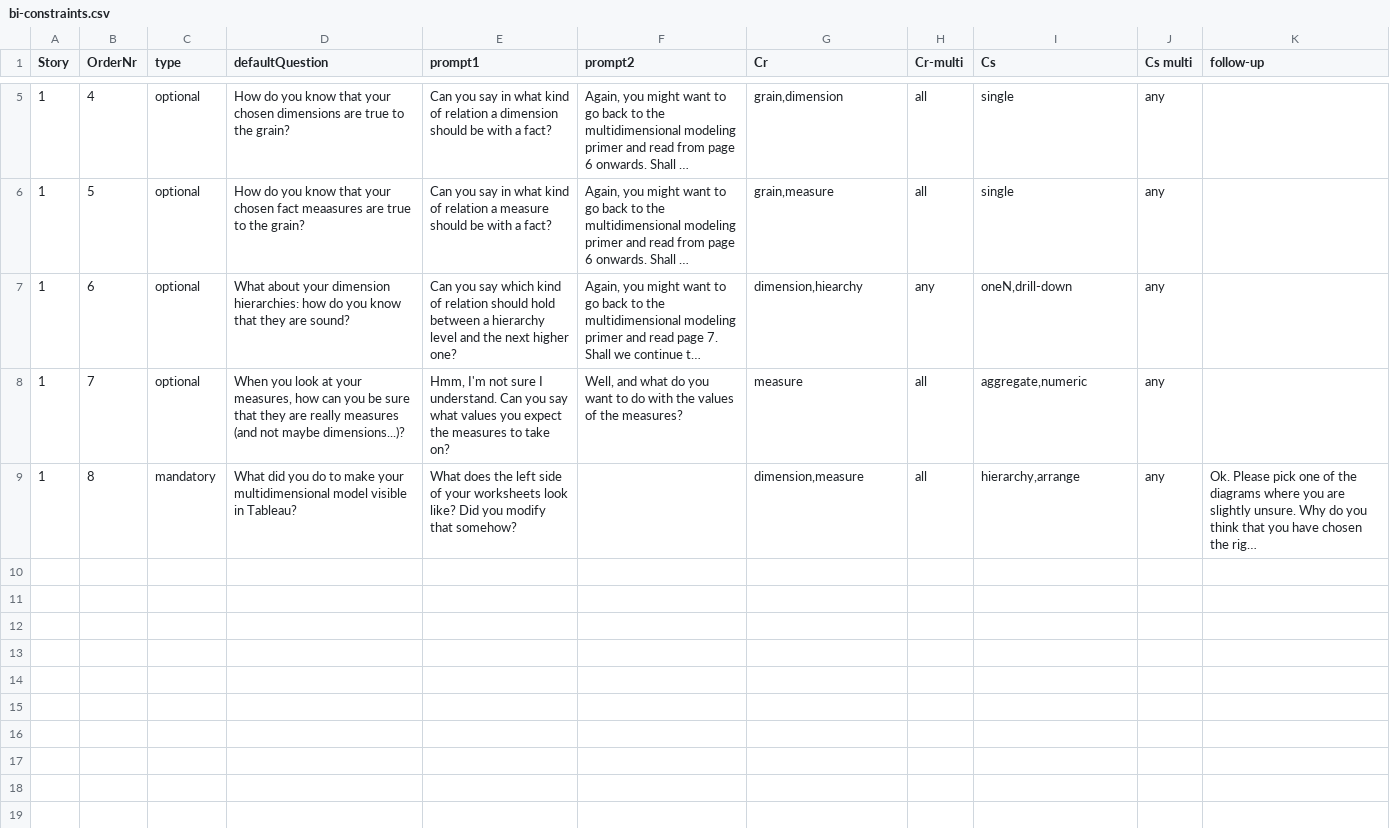
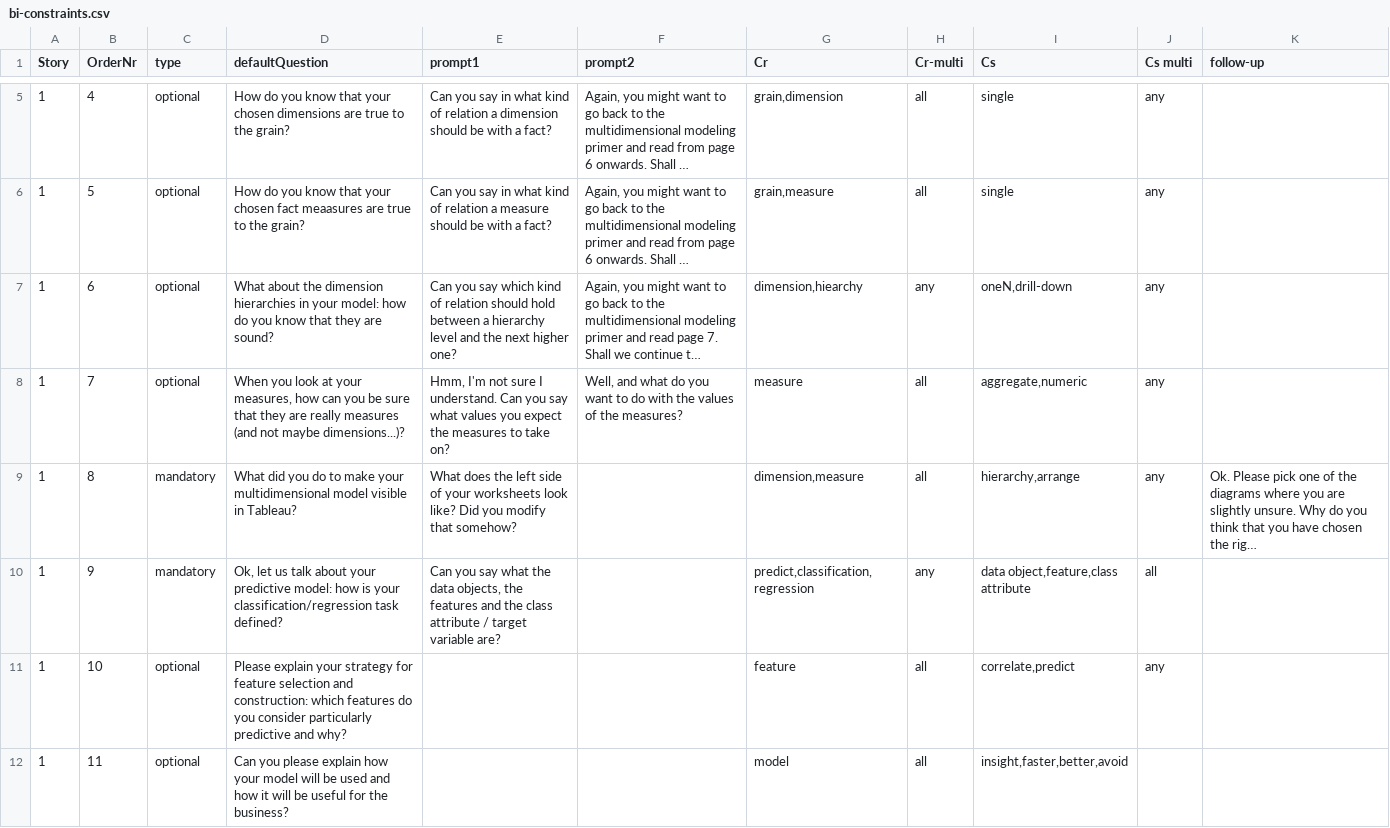
Before and after one commit to iisresearch/DSSAction, a CSV file: src/main/resources/bi-constraints.csv, drawn as a sheet; only a part is shown, gaps mark what is left out; long unchanged cells end in …; the diff names each change by its address in the sheet, - before the commit and + after, or states it on an @@ line.

Commit message:
extended the story

```diff
--- a/src/main/resources/bi-constraints.csv
+++ b/src/main/resources/bi-constraints.csv
-D7 (defaultQuestion): What about your dimension hierarchies: how do…
+D7 (defaultQuestion): What about the dimension hierarchies in your model: how do…
+row 10: 1 | 9 | mandatory | Ok, let us talk about your predictive model: how is your classification/regression task defined? | Can you say what the data objects, the features and the class attribute / target variable are? |  | predict,classification,regression | any | data object,feature,class attribute | all
+row 11: 1 | 10 | optional | Please explain your strategy for feature selection and construction: which features do you consider particularly predictive and why? |  |  | feature | all | correlate,predict | any
+row 12: 1 | 11 | optional | Can you please explain how your model will be used and how it will be useful for the business? |  |  | model | all | insight,faster,better,avoid
```
Also changed, not shown: 1 other file.
